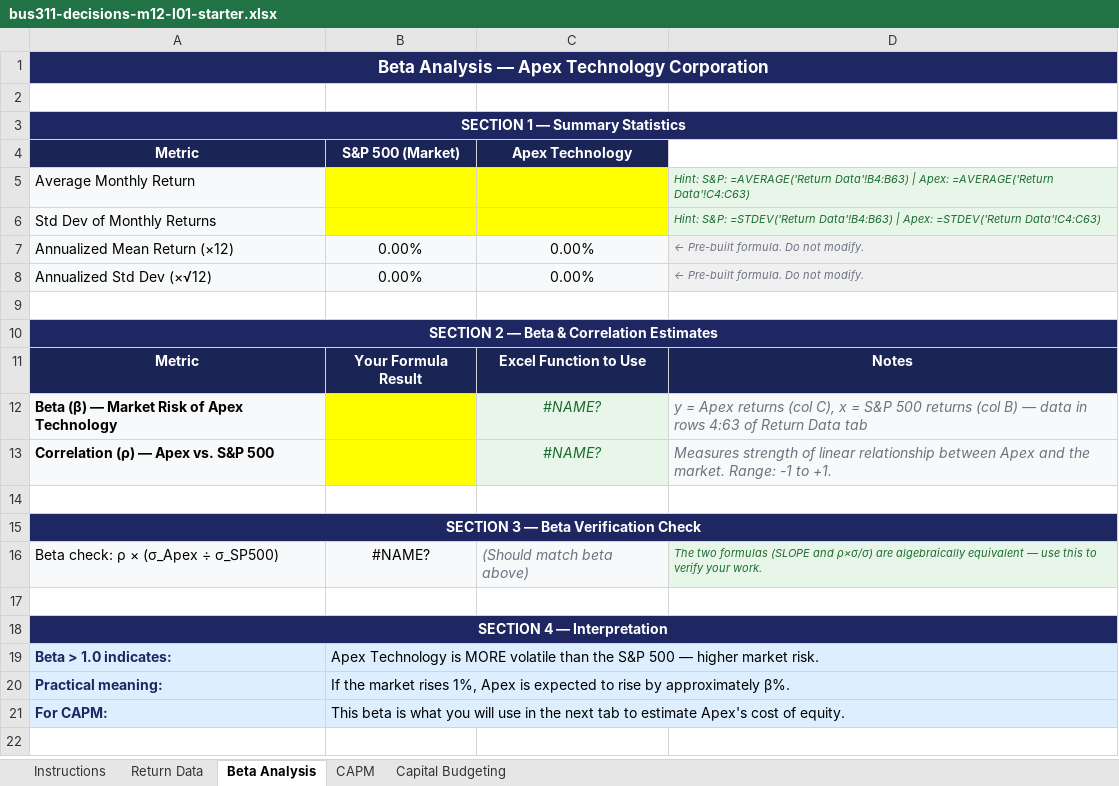
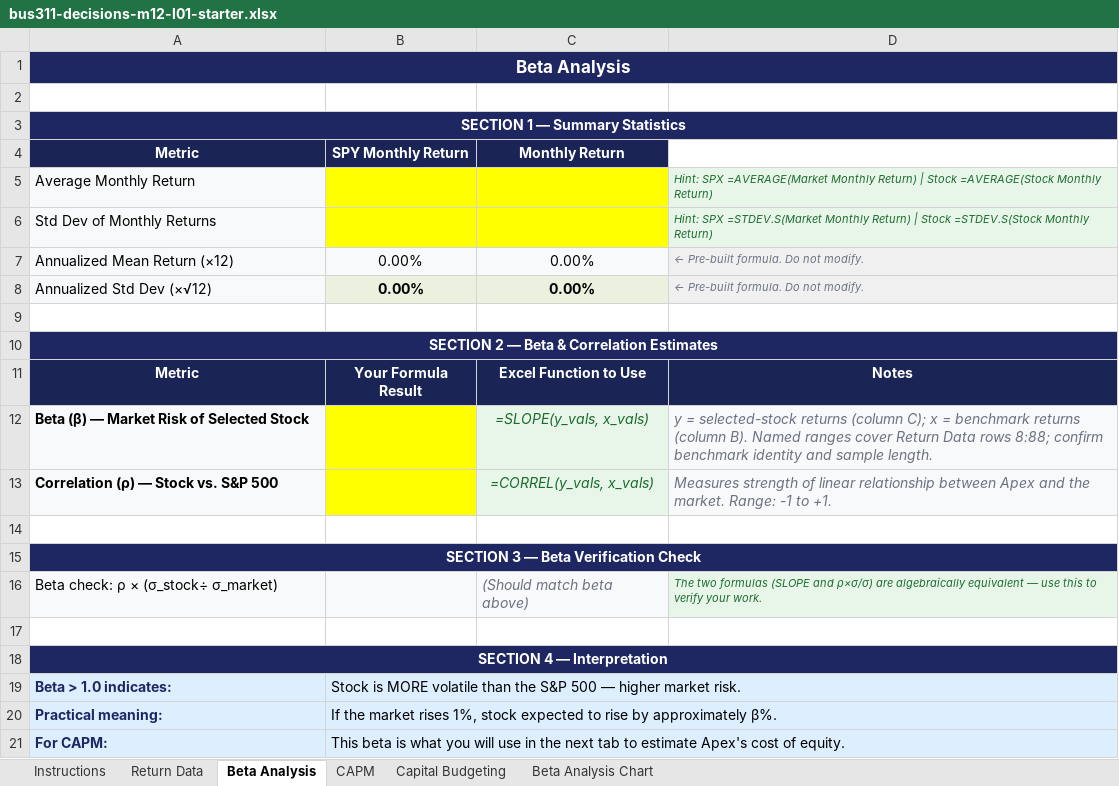
Before and after one commit to bevitts-design/BUS311-Corporate_Finance, an Excel workbook: 03-FIRM-DECISIONS/M12/bus311-decisions-m12-l01-starter.xlsx, sheet Beta Analysis, drawn as a sheet; values as stored, in another font and other column widths than the file's, no borders; removed rows and columns are numbered as before the commit, all else as after; the diff names each change by its address in the sheet, - before the commit and + after, or states it on an @@ line.

```diff
--- a/03-FIRM-DECISIONS/M12/bus311-decisions-m12-l01-starter.xlsx (sheet Beta Analysis)
+++ b/03-FIRM-DECISIONS/M12/bus311-decisions-m12-l01-starter.xlsx (sheet Beta Analysis)
+sheet tab: Beta Analysis Chart
-A1: Beta Analysis — Apex Technology Corporation
+A1: Beta Analysis
-B4: S&P 500 (Market)
+B4: SPY Monthly Return
-C4: Apex Technology
+C4: Monthly Return
-D5: Hint: S&P: =AVERAGE('Return Data'!B4:B63) | Apex: =AVERAGE('Return Data'!C4:C63)
+D5: Hint: SPX =AVERAGE(Market Monthly Return) | Stock =AVERAGE(Stock Monthly Return)
-D6: Hint: S&P: =STDEV('Return Data'!B4:B63) | Apex: =STDEV('Return Data'!C4:C63)
+D6: Hint: SPX =STDEV.S(Market Monthly Return) | Stock =STDEV.S(Stock Monthly Return)
@@ B8:C8 fill: #F8F9FA → #EBF1DE, bold: off → on @@
-row 12: Beta (β) — Market Risk of Apex Technology |  | #NAME? | y = Apex returns (col C), x = S&P 500 returns (col B) — data in rows 4:63 of Return Data tab
+row 12: Beta (β) — Market Risk of Selected Stock |  | =SLOPE(y_vals, x_vals) | y = selected-stock returns (column C); x = benchmark returns (column B). Named ranges cover Return Data rows 8:88; confirm benchmark identity and sample length.
-A13: Correlation (ρ) — Apex vs. S&P 500
+A13: Correlation (ρ) — Stock vs. S&P 500
-C13: #NAME?
+C13: =CORREL(y_vals, x_vals)
-A16: Beta check: ρ × (σ_Apex ÷ σ_SP500)
+A16: Beta check: ρ × (σ_stock÷ σ_market)
-B16: #NAME?
+B16: (empty)
-B19: Apex Technology is MORE…
+B19: Stock is MORE…
-B20: …rises 1%, Apex is expected to…
+B20: …rises 1%, stock expected to…
```
Also changed, not shown: sheet Return Data, sheet Instructions, sheet CAPM, sheet Capital Budgeting, charts or pictures, 3 other files.
